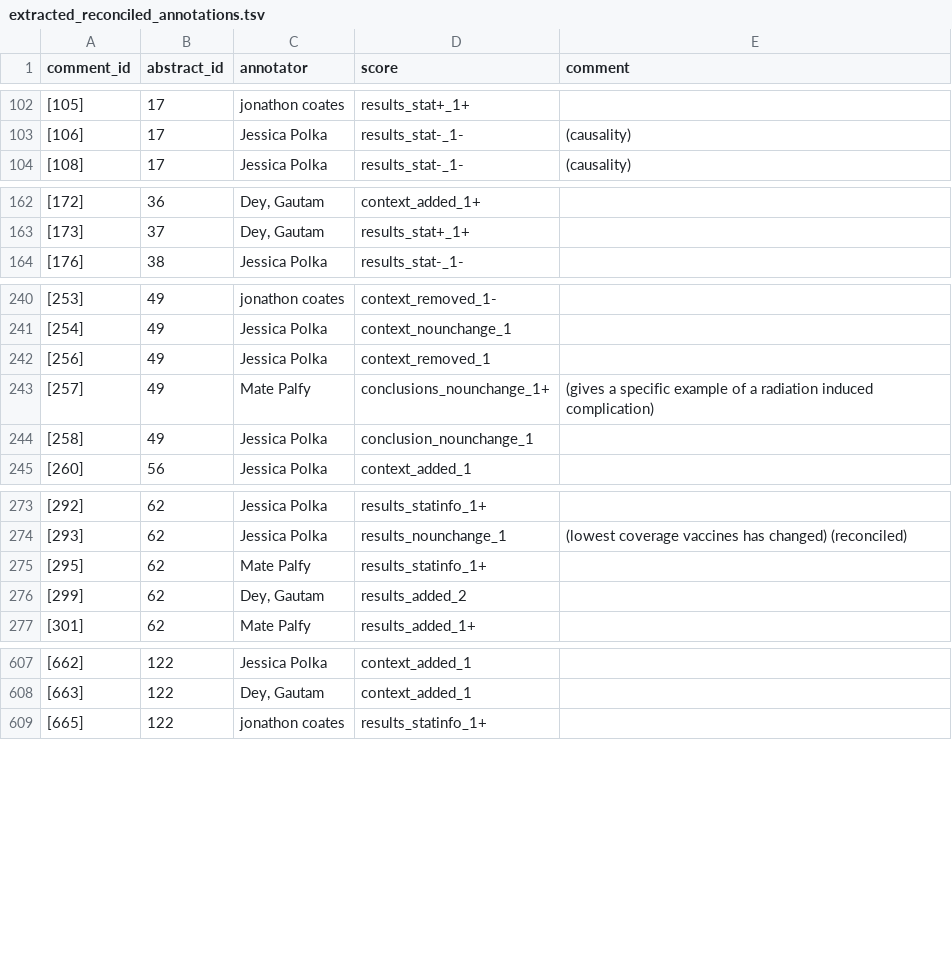
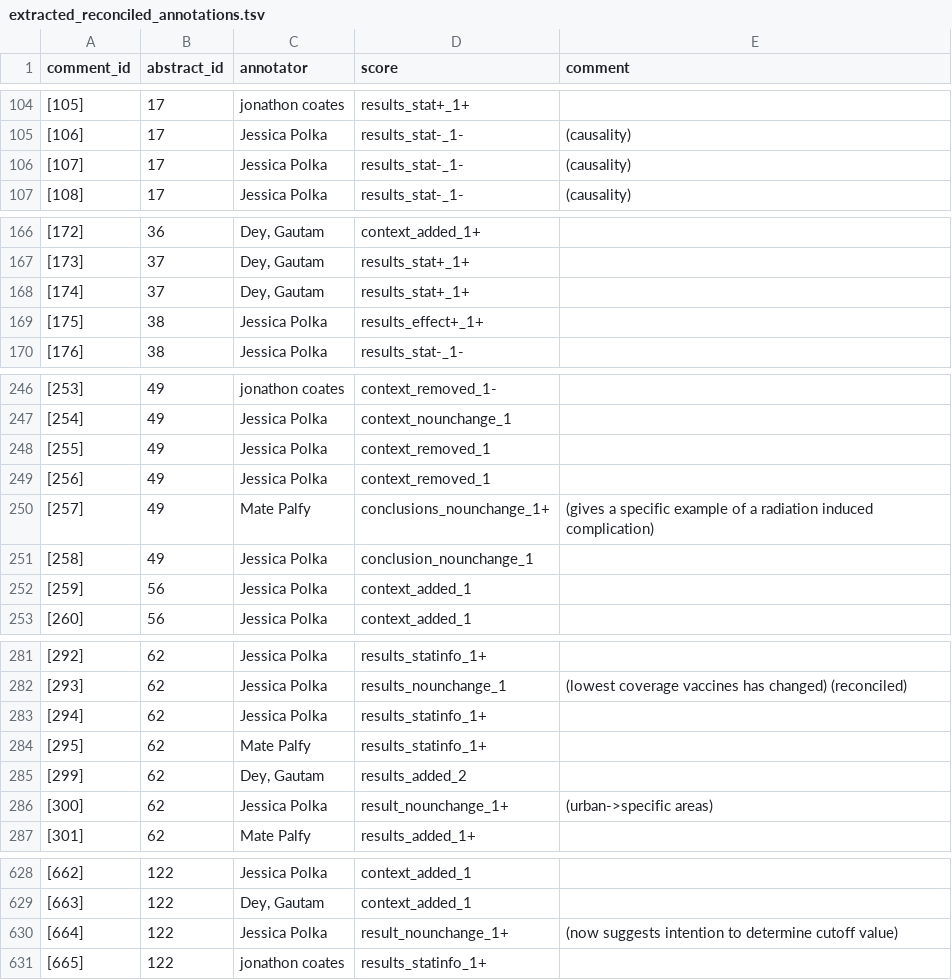
Before and after one commit to preprinting-a-pandemic/preprint_changes, a TSV file: extracted_reconciled_annotations.tsv, drawn as a sheet; only a part is shown, gaps mark what is left out; the diff covers the shown part only.

```diff
--- a/extracted_reconciled_annotations.tsv
+++ b/extracted_reconciled_annotations.tsv
@@ -103,2 +105,3 @@ comment_id	abstract_id	annotator	score	comment
 [106]	17	Jessica  Polka	results_stat-_1-	 (causality)
+[107]	17	Jessica  Polka	results_stat-_1-	 (causality)
 [108]	17	Jessica  Polka	results_stat-_1-	 (causality)
@@ -163,2 +167,4 @@ comment_id	abstract_id	annotator	score	comment
 [173]	37	Dey,  Gautam	results_stat+_1+	
+[174]	37	Dey,  Gautam	results_stat+_1+	
+[175]	38	Jessica  Polka	results_effect+_1+	
 [176]	38	Jessica  Polka	results_stat-_1-	
@@ -241,2 +247,3 @@ comment_id	abstract_id	annotator	score	comment
 [254]	49	Jessica  Polka	context_nounchange_1	
+[255]	49	Jessica  Polka	context_removed_1	
 [256]	49	Jessica  Polka	context_removed_1	
@@ -244,2 +251,3 @@ comment_id	abstract_id	annotator	score	comment
 [258]	49	Jessica  Polka	conclusion_nounchange_1	
+[259]	56	Jessica  Polka	context_added_1	
 [260]	56	Jessica  Polka	context_added_1	
@@ -274,4 +282,6 @@ comment_id	abstract_id	annotator	score	comment
 [293]	62	Jessica  Polka	results_nounchange_1	 (lowest coverage vaccines has changed) (reconciled)
+[294]	62	Jessica  Polka	results_statinfo_1+	
 [295]	62	Mate  Palfy	results_statinfo_1+	
 [299]	62	Dey,  Gautam	results_added_2	
+[300]	62	Jessica  Polka	result_nounchange_1+	 (urban->specific areas)
 [301]	62	Mate  Palfy	results_added_1+	
@@ -608,2 +629,3 @@ comment_id	abstract_id	annotator	score	comment
 [663]	122	Dey,  Gautam	context_added_1	
+[664]	122	Jessica  Polka	result_nounchange_1+	 (now suggests intention to determine cutoff value)
 [665]	122	jonathon coates	results_statinfo_1+	
```
Also changed, not shown: 16 added rows elsewhere in this file, final_reconciled_annotations.csv, 2 other files.
